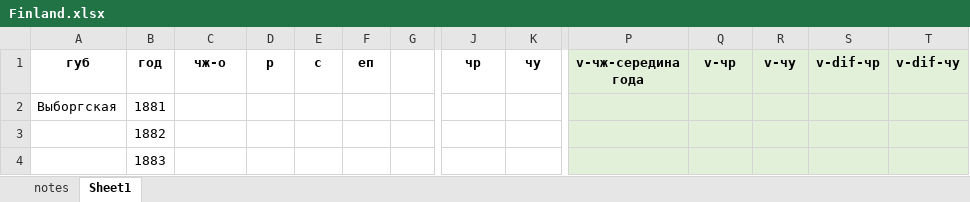
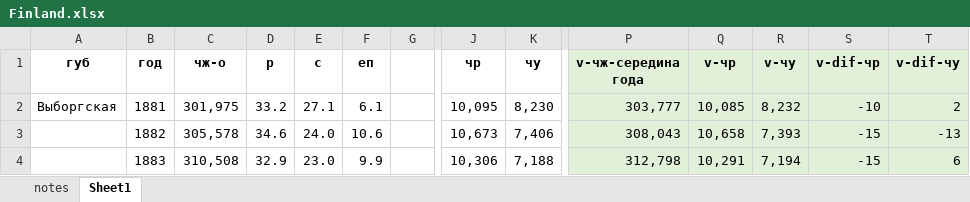
Before and after one commit to oboguev/RTSS, an Excel workbook: rtss-pre1917/src/main/resources/Finland.xlsx, sheet Sheet1, drawn as a sheet; only a part is shown, gaps mark what is left out; values as stored, in another font and other column widths than the file's, no borders; the diff covers the shown part only; the diff names each change by its address in the sheet, - before the commit and + after, or states it on an @@ line.

Commit message:
misc

```diff
--- a/rtss-pre1917/src/main/resources/Finland.xlsx (sheet Sheet1)
+++ b/rtss-pre1917/src/main/resources/Finland.xlsx (sheet Sheet1)
-C2 (чж-о): (empty)
+C2 (чж-о): 301,975
-D2 (р): (empty)
+D2 (р): 33.2
-E2 (с): (empty)
+E2 (с): 27.1
-F2 (еп): (empty)
+F2 (еп): 6.1
-J2 (чр): (empty)
+J2 (чр): 10,095
-K2 (чу): (empty)
+K2 (чу): 8,230
-P2 (v-чж-середина года): (empty)
+P2 (v-чж-середина года): 303,777
-Q2 (v-чр): (empty)
+Q2 (v-чр): 10,085
-R2 (v-чу): (empty)
+R2 (v-чу): 8,232
-S2 (v-dif-чр): (empty)
+S2 (v-dif-чр): -10
-T2 (v-dif-чу): (empty)
+T2 (v-dif-чу): 2
-C3 (чж-о): (empty)
+C3 (чж-о): 305,578
-D3 (р): (empty)
+D3 (р): 34.6
-E3 (с): (empty)
+E3 (с): 24.0
-F3 (еп): (empty)
+F3 (еп): 10.6
-J3 (чр): (empty)
+J3 (чр): 10,673
-K3 (чу): (empty)
+K3 (чу): 7,406
-P3 (v-чж-середина года): (empty)
+P3 (v-чж-середина года): 308,043
-Q3 (v-чр): (empty)
+Q3 (v-чр): 10,658
-R3 (v-чу): (empty)
+R3 (v-чу): 7,393
-S3:S4 (v-dif-чр): (empty)
+S3:S4 (v-dif-чр): -15
-T3 (v-dif-чу): (empty)
+T3 (v-dif-чу): -13
-C4 (чж-о): (empty)
+C4 (чж-о): 310,508
-D4 (р): (empty)
+D4 (р): 32.9
-E4 (с): (empty)
+E4 (с): 23.0
-F4 (еп): (empty)
+F4 (еп): 9.9
-J4 (чр): (empty)
+J4 (чр): 10,306
-K4 (чу): (empty)
+K4 (чу): 7,188
-P4 (v-чж-середина года): (empty)
+P4 (v-чж-середина года): 312,798
-Q4 (v-чр): (empty)
+Q4 (v-чр): 10,291
-R4 (v-чу): (empty)
+R4 (v-чу): 7,194
-T4 (v-dif-чу): (empty)
+T4 (v-dif-чу): 6
```
Also changed, not shown: 132 edited cells elsewhere in this sheet, sheet notes.
